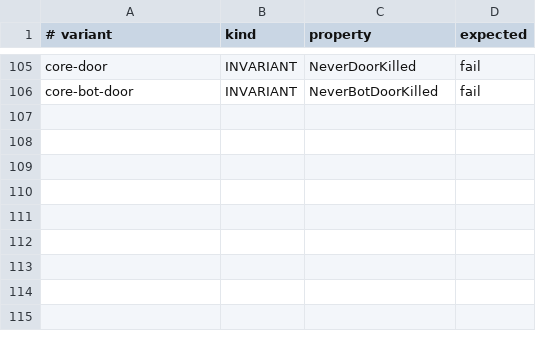
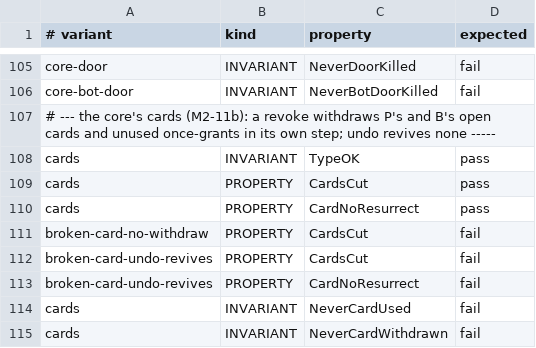
Before and after one commit to Ying-Kai-Liao/kith, a TSV file: verification/revoke/checks.tsv, drawn as a sheet; only a part is shown, gaps mark what is left out; the diff names each change by its address in the sheet, - before the commit and + after, or states it on an @@ line.

```diff
--- a/verification/revoke/checks.tsv
+++ b/verification/revoke/checks.tsv
+row 107: # --- the core's cards (M2-11b): a revoke withdraws P's and B's open cards and unused once-grants in its own step; undo revives none -----
+row 108: cards | INVARIANT | TypeOK | pass
+row 109: cards | PROPERTY | CardsCut | pass
+row 110: cards | PROPERTY | CardNoResurrect | pass
+row 111: broken-card-no-withdraw | PROPERTY | CardsCut | fail
+row 112: broken-card-undo-revives | PROPERTY | CardsCut | fail
+row 113: broken-card-undo-revives | PROPERTY | CardNoResurrect | fail
+row 114: cards | INVARIANT | NeverCardUsed | fail
+row 115: cards | INVARIANT | NeverCardWithdrawn | fail
```
Also changed, not shown: 11 other files.
